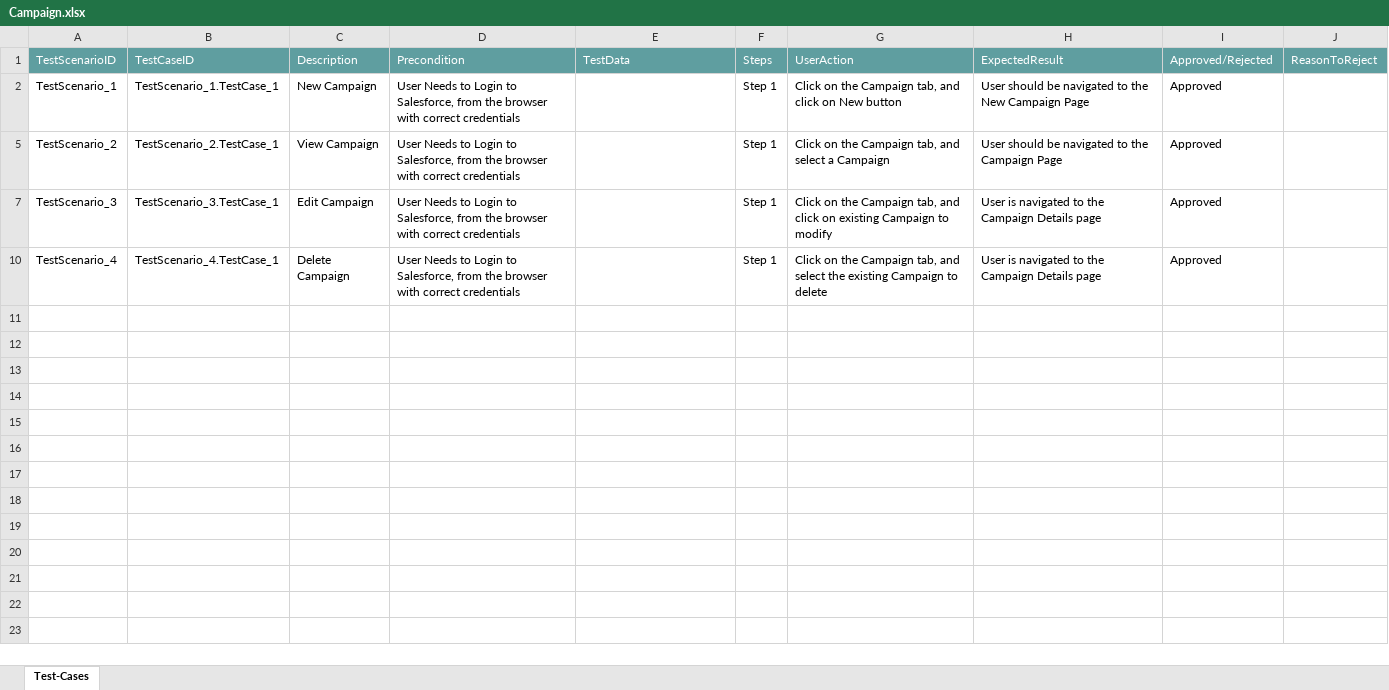
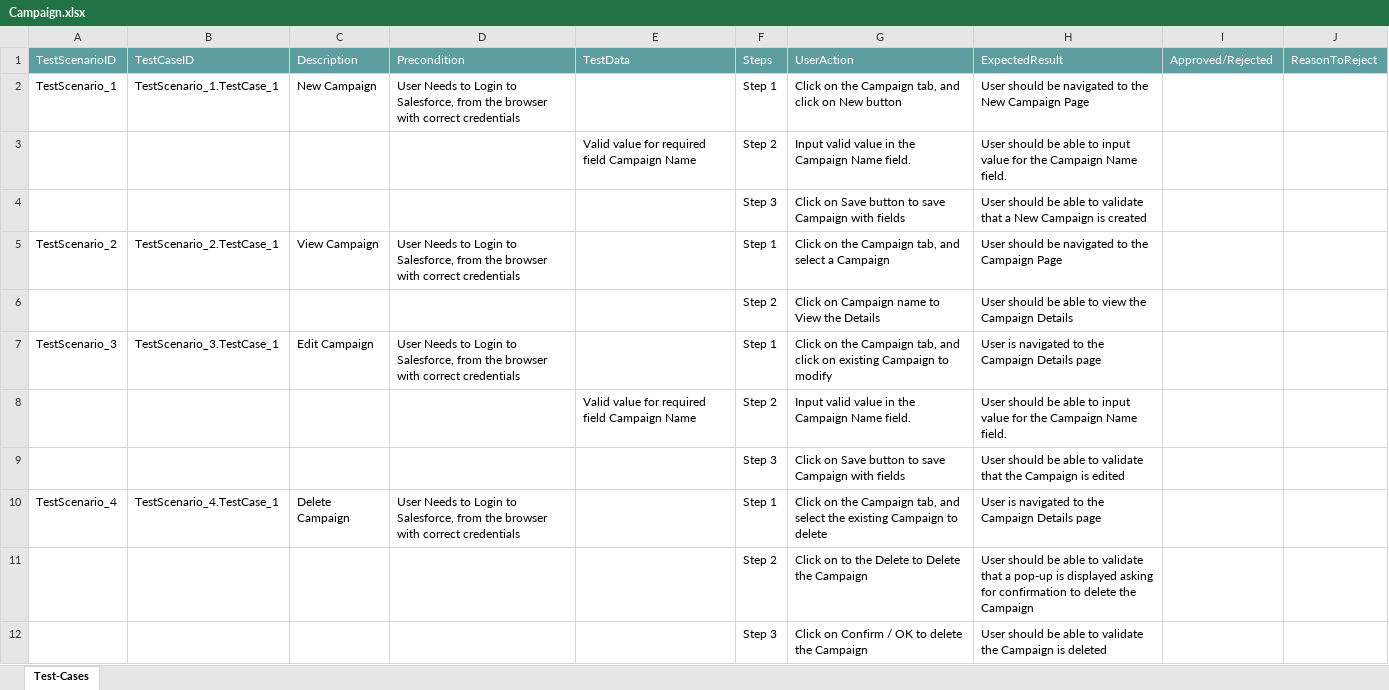
Before and after one commit to ShaikMohamedIrfan/SNAPTEST21, an Excel workbook: Campaign.xlsx, sheet Test-Cases, drawn as a sheet; values as stored, in another font and other column widths than the file's, no borders; table styles not drawn; the diff names each change by its address in the sheet, - before the commit and + after, or states it on an @@ line.

Commit message:
Initial Commit for Verification of Test cases

```diff
--- a/Campaign.xlsx (sheet Test-Cases)
+++ b/Campaign.xlsx (sheet Test-Cases)
-I2: Approved
+I2: (empty)
@@ row 3 unhidden:  |  |  |  | Valid value for required field Campaign Name | Step 2 | Input valid value in the Campaign Name field. | User should be able to input value for the Campaign Name field. @@
@@ row 4 unhidden:  |  |  |  |  | Step 3 | Click on Save button to save Campaign with fields | User should be able to validate that a New Campaign is created @@
-I5: Approved
+I5: (empty)
@@ row 6 unhidden:  |  |  |  |  | Step 2 | Click on Campaign name to View the Details | User should be able to view the Campaign Details @@
-I7: Approved
+I7: (empty)
@@ row 8 unhidden:  |  |  |  | Valid value for required field Campaign Name | Step 2 | Input valid value in the Campaign Name field. | User should be able to input value for the Campaign Name field. @@
@@ row 9 unhidden:  |  |  |  |  | Step 3 | Click on Save button to save Campaign with fields | User should be able to validate that the Campaign is edited @@
-I10: Approved
+I10: (empty)
@@ row 11 unhidden:  |  |  |  |  | Step 2 | Click on to the Delete to Delete the Campaign | User should be able to validate that a pop-up is displayed asking for confirmation to delete the Campaign @@
@@ row 12 unhidden:  |  |  |  |  | Step 3 | Click on Confirm / OK to delete the Campaign | User should be able to validate the Campaign is deleted @@
```
